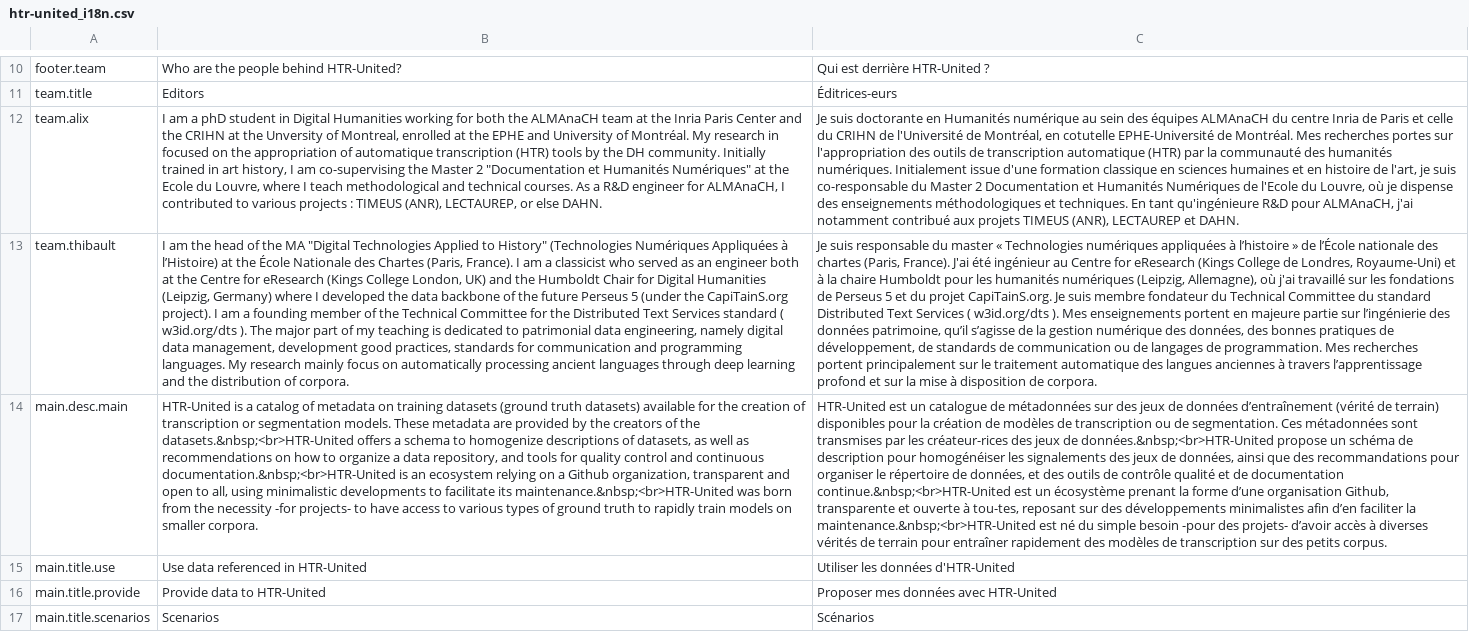
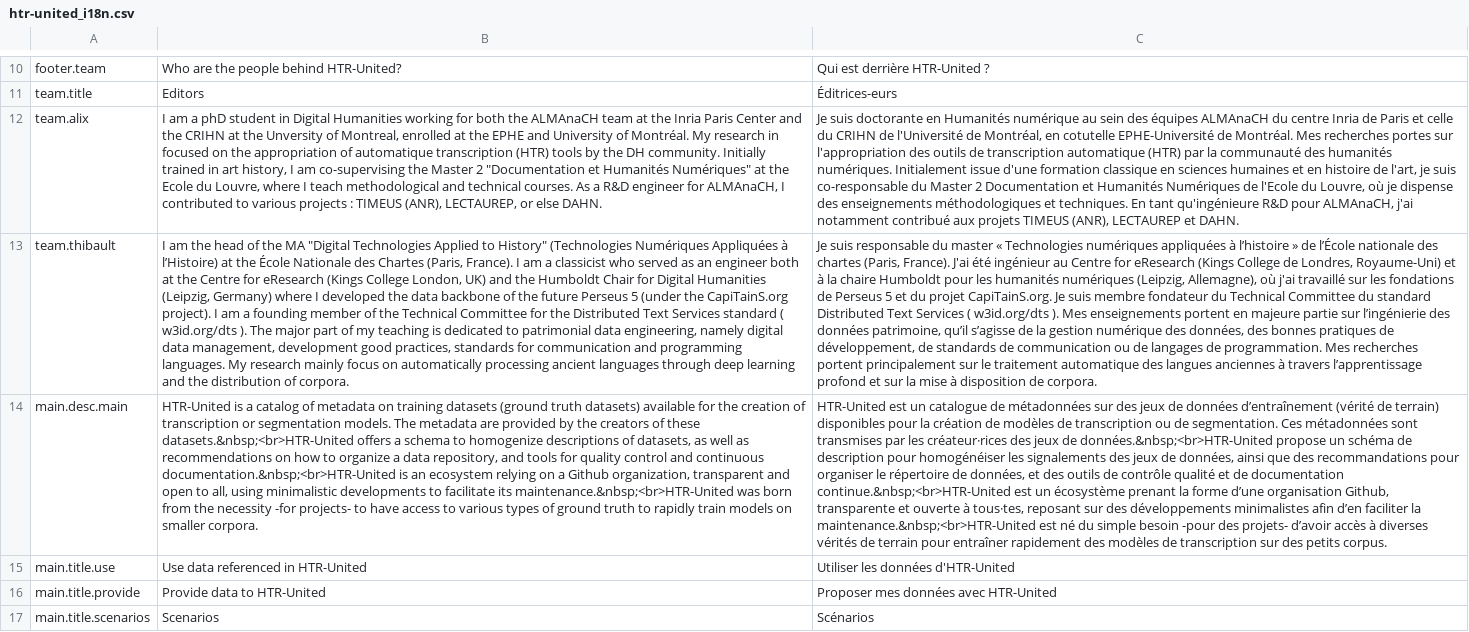
Before and after one commit to HTR-United/htr-united.github.io, a CSV file: assets/vanilla-i18n/htr-united_i18n.csv, drawn as a sheet; only a part is shown, gaps mark what is left out; the diff names each change by its address in the sheet, - before the commit and + after, or states it on an @@ line.

```diff
--- a/assets/vanilla-i18n/htr-united_i18n.csv
+++ b/assets/vanilla-i18n/htr-united_i18n.csv
-B14: …segmentation models. These metadata are provided by the creators of the datasets.&nbsp;<br>HTR-United offers…
+B14: …segmentation models. The metadata are provided by the creators of these datasets.&nbsp;<br>HTR-United offers…
-C14: …par les créateur-rices des jeux de données.&nbsp;<br>HTR-United propose un schéma de description pour homogénéiser les signalements des jeux de données, ainsi que des recommandations pour organiser le répertoire de données, et des outils de contrôle qualité et de documentation continue.&nbsp;<br>HTR-United est un écosystème prenant la forme d’une organisation Github, transparente et ouverte à tou-tes, reposant sur…
+C14: …par les créateur·rices des jeux de données.&nbsp;<br>HTR-United propose un schéma de description pour homogénéiser les signalements des jeux de données, ainsi que des recommandations pour organiser le répertoire de données, et des outils de contrôle qualité et de documentation continue.&nbsp;<br>HTR-United est un écosystème prenant la forme d’une organisation Github, transparente et ouverte à tous·tes, reposant sur…
```
Also changed, not shown: 1 other file.
